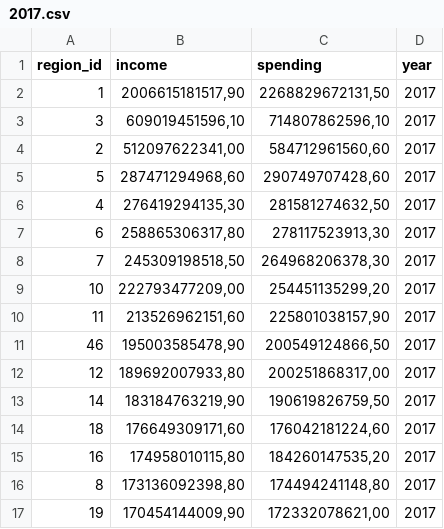
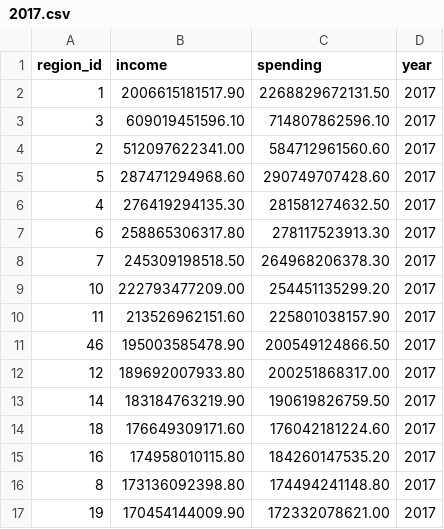
Before and after one commit to AlexFisher13/russia, a CSV file: src/main/resources/liquibase/data/budgets/2017.csv, drawn as a sheet; only a part is shown; the diff covers the shown part only.

```diff
--- a/src/main/resources/liquibase/data/budgets/2017.csv
+++ b/src/main/resources/liquibase/data/budgets/2017.csv
@@ -1,17 +1,17 @@
 region_id;income;spending;year
-1;2006615181517,90;2268829672131,50;2017
-3;609019451596,10;714807862596,10;2017
-2;512097622341,00;584712961560,60;2017
-5;287471294968,60;290749707428,60;2017
-4;276419294135,30;281581274632,50;2017
-6;258865306317,80;278117523913,30;2017
-7;245309198518,50;264968206378,30;2017
-10;222793477209,00;254451135299,20;2017
-11;213526962151,60;225801038157,90;2017
-46;195003585478,90;200549124866,50;2017
-12;189692007933,80;200251868317,00;2017
-14;183184763219,90;190619826759,50;2017
-18;176649309171,60;176042181224,60;2017
-16;174958010115,80;184260147535,20;2017
-8;173136092398,80;174494241148,80;2017
-19;170454144009,90;172332078621,00;2017
+1;2006615181517.90;2268829672131.50;2017
+3;609019451596.10;714807862596.10;2017
+2;512097622341.00;584712961560.60;2017
+5;287471294968.60;290749707428.60;2017
+4;276419294135.30;281581274632.50;2017
+6;258865306317.80;278117523913.30;2017
+7;245309198518.50;264968206378.30;2017
+10;222793477209.00;254451135299.20;2017
+11;213526962151.60;225801038157.90;2017
+46;195003585478.90;200549124866.50;2017
+12;189692007933.80;200251868317.00;2017
+14;183184763219.90;190619826759.50;2017
+18;176649309171.60;176042181224.60;2017
+16;174958010115.80;184260147535.20;2017
+8;173136092398.80;174494241148.80;2017
+19;170454144009.90;172332078621.00;2017
```
Also changed, not shown: 138 edited cells elsewhere in this file, src/main/resources/liquibase/data/budgets/2016.csv, src/main/resources/liquibase/data/budgets/2018.csv, 8 other files.
